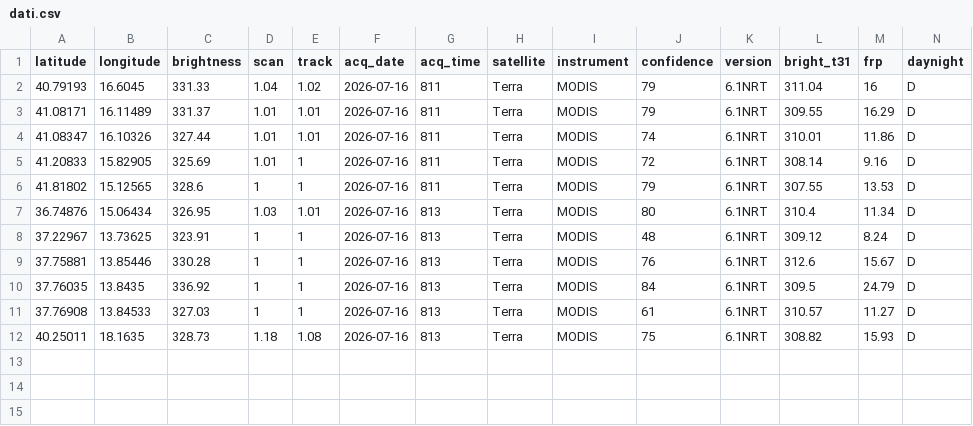
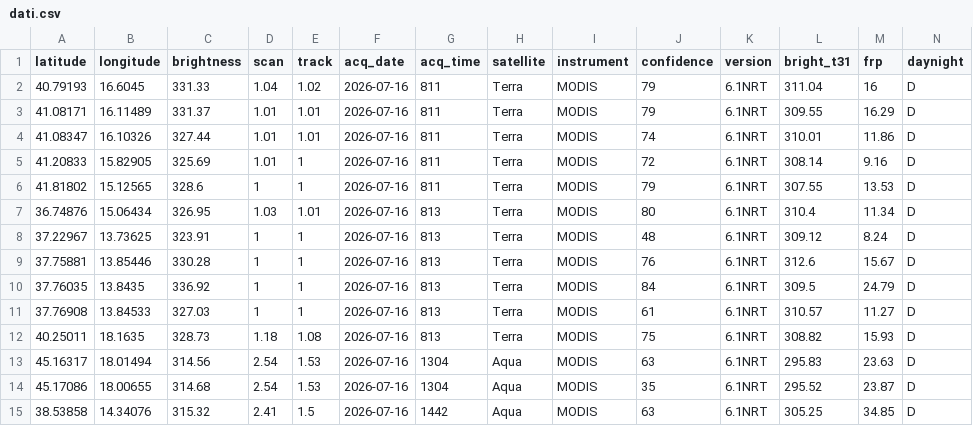
Before and after one commit to incendiboschivi-italia/monitoraggio-incendi-italia, a CSV file: dati.csv, drawn as a sheet; the diff names each change by its address in the sheet, - before the commit and + after, or states it on an @@ line.

Commit message:
Aggiornati dati incendi satellitari

```diff
--- a/dati.csv
+++ b/dati.csv
+row 13: 45.16317 | 18.01494 | 314.56 | 2.54 | 1.53 | 2026-07-16 | 1304 | Aqua | MODIS | 63 | 6.1NRT | 295.83 | 23.63 | D
+row 14: 45.17086 | 18.00655 | 314.68 | 2.54 | 1.53 | 2026-07-16 | 1304 | Aqua | MODIS | 35 | 6.1NRT | 295.52 | 23.87 | D
+row 15: 38.53858 | 14.34076 | 315.32 | 2.41 | 1.5 | 2026-07-16 | 1442 | Aqua | MODIS | 63 | 6.1NRT | 305.25 | 34.85 | D
```
Also changed, not shown: 1 other file.
